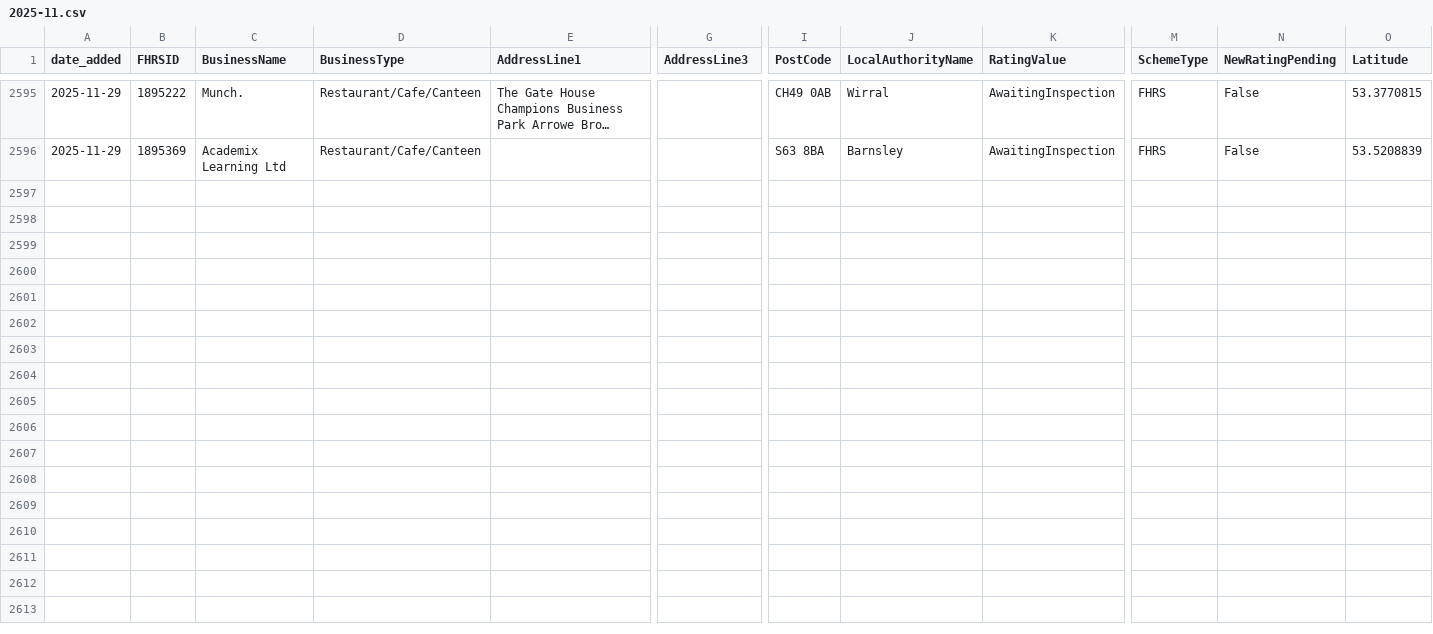
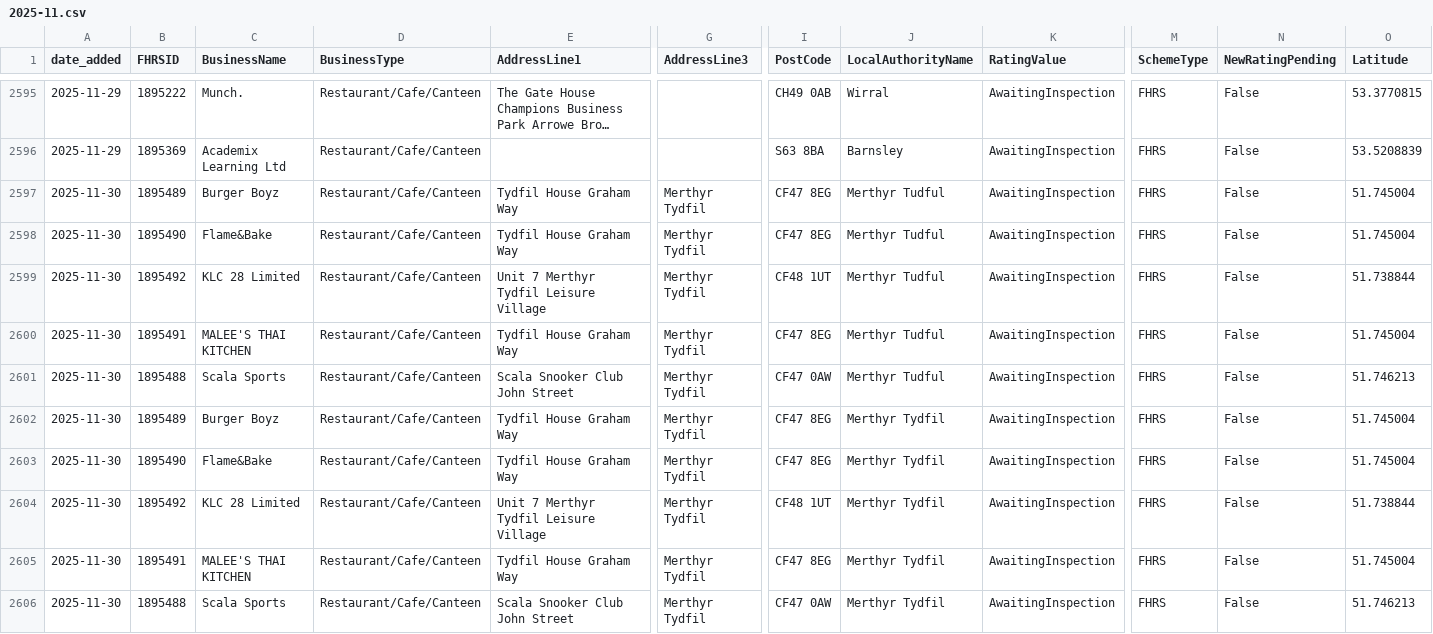
Before and after one commit to AP-Dev-Tools/independent-food-business-pulse, a CSV file: data/cumulative/RESTAURANT_CAFE/2025-11.csv, drawn as a sheet; only a part is shown, gaps mark what is left out; long unchanged cells end in …; rows hold the shown columns only; the diff names each change by its address in the sheet, - before the commit and + after, or states it on an @@ line.

```diff
--- a/data/cumulative/RESTAURANT_CAFE/2025-11.csv
+++ b/data/cumulative/RESTAURANT_CAFE/2025-11.csv
+row 2597: 2025-11-30 | 1895489 | Burger Boyz | Restaurant/Cafe/Canteen | Tydfil House Graham Way | Merthyr Tydfil | CF47 8EG | Merthyr Tudful | AwaitingInspection | FHRS | False | 51.745004
+row 2598: 2025-11-30 | 1895490 | Flame&Bake | Restaurant/Cafe/Canteen | Tydfil House Graham Way | Merthyr Tydfil | CF47 8EG | Merthyr Tudful | AwaitingInspection | FHRS | False | 51.745004
+row 2599: 2025-11-30 | 1895492 | KLC 28 Limited | Restaurant/Cafe/Canteen | Unit 7 Merthyr Tydfil Leisure Village | Merthyr Tydfil | CF48 1UT | Merthyr Tudful | AwaitingInspection | FHRS | False | 51.738844
+row 2600: 2025-11-30 | 1895491 | MALEE'S THAI KITCHEN | Restaurant/Cafe/Canteen | Tydfil House Graham Way | Merthyr Tydfil | CF47 8EG | Merthyr Tudful | AwaitingInspection | FHRS | False | 51.745004
+row 2601: 2025-11-30 | 1895488 | Scala Sports | Restaurant/Cafe/Canteen | Scala Snooker Club John Street | Merthyr Tydfil | CF47 0AW | Merthyr Tudful | AwaitingInspection | FHRS | False | 51.746213
+row 2602: 2025-11-30 | 1895489 | Burger Boyz | Restaurant/Cafe/Canteen | Tydfil House Graham Way | Merthyr Tydfil | CF47 8EG | Merthyr Tydfil | AwaitingInspection | FHRS | False | 51.745004
+row 2603: 2025-11-30 | 1895490 | Flame&Bake | Restaurant/Cafe/Canteen | Tydfil House Graham Way | Merthyr Tydfil | CF47 8EG | Merthyr Tydfil | AwaitingInspection | FHRS | False | 51.745004
+row 2604: 2025-11-30 | 1895492 | KLC 28 Limited | Restaurant/Cafe/Canteen | Unit 7 Merthyr Tydfil Leisure Village | Merthyr Tydfil | CF48 1UT | Merthyr Tydfil | AwaitingInspection | FHRS | False | 51.738844
+row 2605: 2025-11-30 | 1895491 | MALEE'S THAI KITCHEN | Restaurant/Cafe/Canteen | Tydfil House Graham Way | Merthyr Tydfil | CF47 8EG | Merthyr Tydfil | AwaitingInspection | FHRS | False | 51.745004
+row 2606: 2025-11-30 | 1895488 | Scala Sports | Restaurant/Cafe/Canteen | Scala Snooker Club John Street | Merthyr Tydfil | CF47 0AW | Merthyr Tydfil | AwaitingInspection | FHRS | False | 51.746213
```
Also changed, not shown: 9 other files.
